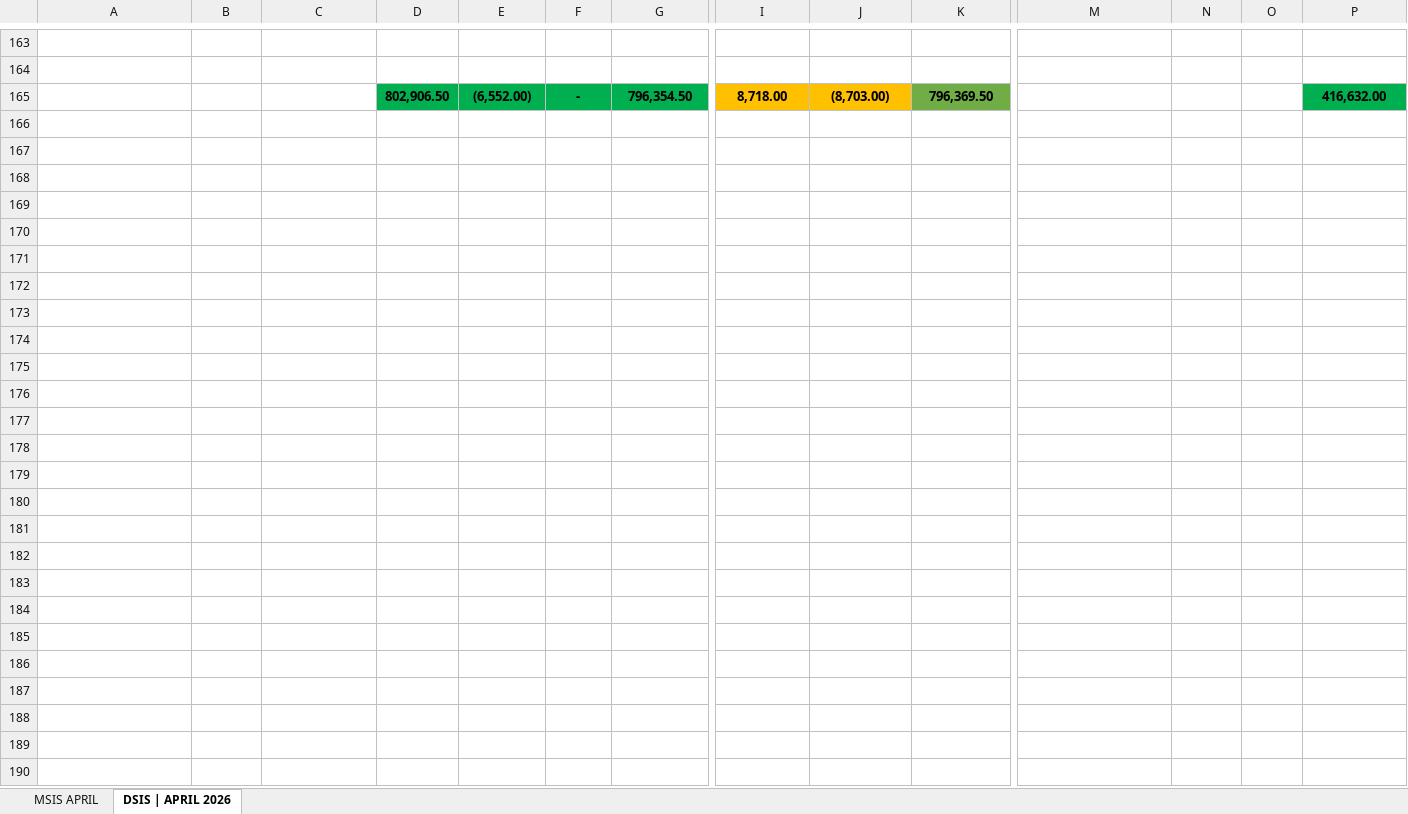
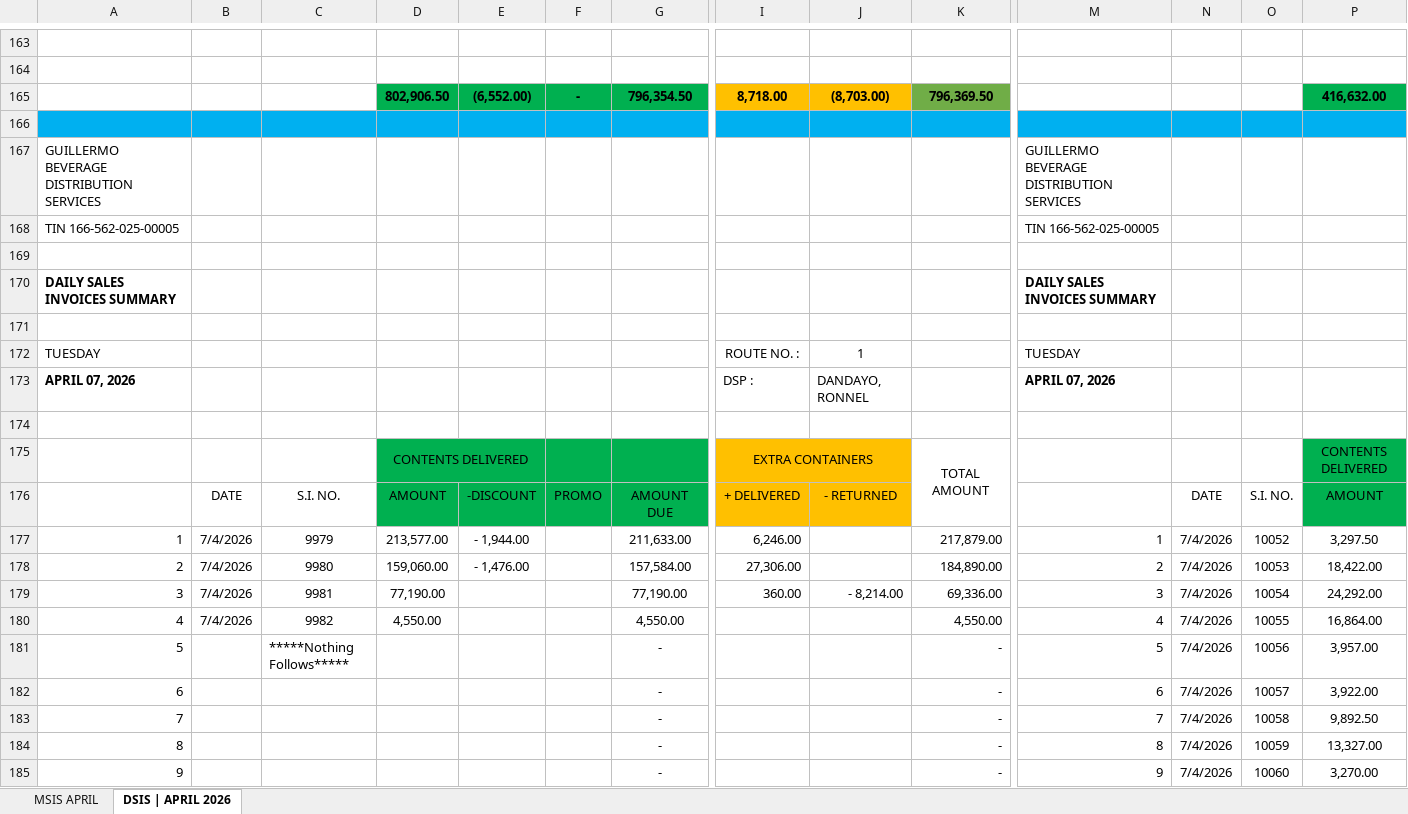
Before and after one commit to fliqlo/GBDS, an Excel workbook: GBDS APRIL FILES 2026/MSIS - APRIL 2026.xlsx, sheet DSIS | APRIL 2026, drawn as a sheet; only a part is shown, gaps mark what is left out; values as stored, in another font and other column widths than the file's, no borders; rows hold the shown columns only; the diff covers the shown part only; the diff names each change by its address in the sheet, - before the commit and + after, or states it on an @@ line.

Commit message:
GBDS APRIL FILES 2026 | fliqlo@GBDS

```diff
--- a/GBDS APRIL FILES 2026/MSIS - APRIL 2026.xlsx (sheet DSIS | APRIL 2026)
+++ b/GBDS APRIL FILES 2026/MSIS - APRIL 2026.xlsx (sheet DSIS | APRIL 2026)
+row 166: (empty)
+row 167: GUILLERMO BEVERAGE DISTRIBUTION SERVICES |  |  |  |  |  |  |  |  |  | GUILLERMO BEVERAGE DISTRIBUTION SERVICES
+row 168: TIN 166-562-025-00005 |  |  |  |  |  |  |  |  |  | TIN 166-562-025-00005
+row 169: (empty)
+row 170: DAILY SALES INVOICES SUMMARY |  |  |  |  |  |  |  |  |  | DAILY SALES INVOICES SUMMARY
+row 171: (empty)
+row 172: TUESDAY |  |  |  |  |  |  | ROUTE NO. : | 1 |  | TUESDAY
+row 173: APRIL 07, 2026 |  |  |  |  |  |  | DSP : | DANDAYO, RONNEL |  | APRIL 07, 2026
+row 174: (empty)
+row 175:  |  |  | CONTENTS DELIVERED |  |  |  | EXTRA CONTAINERS |  | TOTAL AMOUNT |  |  |  | CONTENTS DELIVERED
+row 176:  | DATE | S.I. NO. | AMOUNT | -DISCOUNT | PROMO | AMOUNT DUE | + DELIVERED | - RETURNED |  |  | DATE | S.I. NO. | AMOUNT
+row 177: 1 | 7/4/2026 | 9979 | 213,577.00 | - 1,944.00 |  | 211,633.00 | 6,246.00 |  | 217,879.00 | 1 | 7/4/2026 | 10052 | 3,297.50
+row 178: 2 | 7/4/2026 | 9980 | 159,060.00 | - 1,476.00 |  | 157,584.00 | 27,306.00 |  | 184,890.00 | 2 | 7/4/2026 | 10053 | 18,422.00
+row 179: 3 | 7/4/2026 | 9981 | 77,190.00 |  |  | 77,190.00 | 360.00 | - 8,214.00 | 69,336.00 | 3 | 7/4/2026 | 10054 | 24,292.00
+row 180: 4 | 7/4/2026 | 9982 | 4,550.00 |  |  | 4,550.00 |  |  | 4,550.00 | 4 | 7/4/2026 | 10055 | 16,864.00
+row 181: 5 |  | *****Nothing Follows***** |  |  |  | - |  |  | - | 5 | 7/4/2026 | 10056 | 3,957.00
+row 182: 6 |  |  |  |  |  | - |  |  | - | 6 | 7/4/2026 | 10057 | 3,922.00
+row 183: 7 |  |  |  |  |  | - |  |  | - | 7 | 7/4/2026 | 10058 | 9,892.50
+row 184: 8 |  |  |  |  |  | - |  |  | - | 8 | 7/4/2026 | 10059 | 13,327.00
+row 185: 9 |  |  |  |  |  | - |  |  | - | 9 | 7/4/2026 | 10060 | 3,270.00
```
Also changed, not shown: 35 added rows elsewhere in this sheet, sheet MSIS APRIL.
